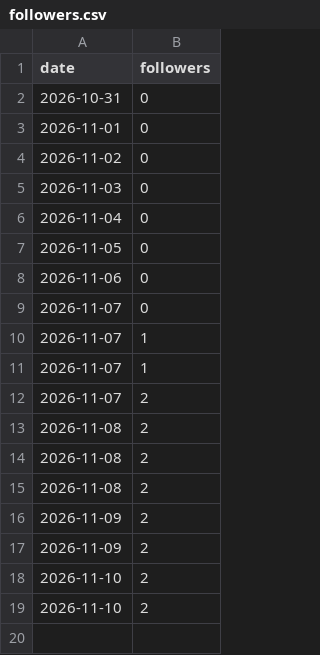
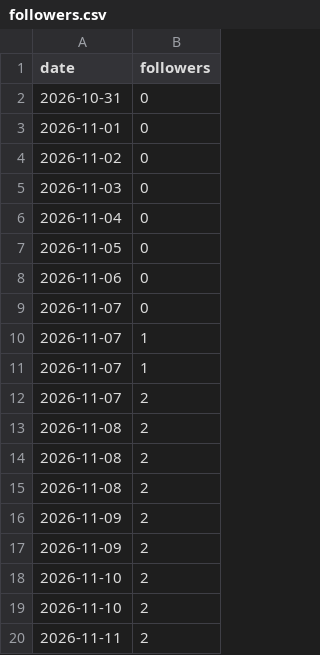
Before and after one commit to newnagiajnala-dotcom/soulmatesigns-system, a CSV file: data/followers.csv, drawn as a sheet; the diff names each change by its address in the sheet, - before the commit and + after, or states it on an @@ line.

```diff
--- a/data/followers.csv
+++ b/data/followers.csv
+row 20: 2026-11-11 | 2
```
Also changed, not shown: data/performance.csv, data/retention.csv, 4 other files.
